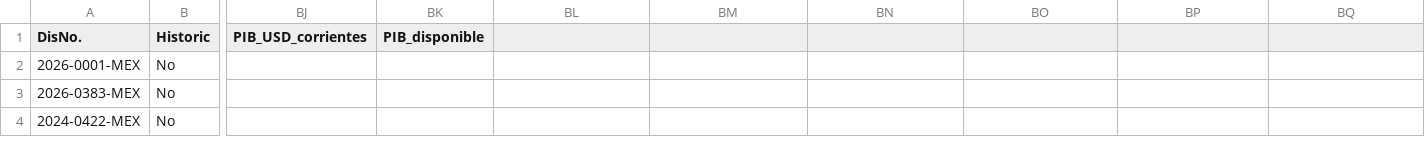
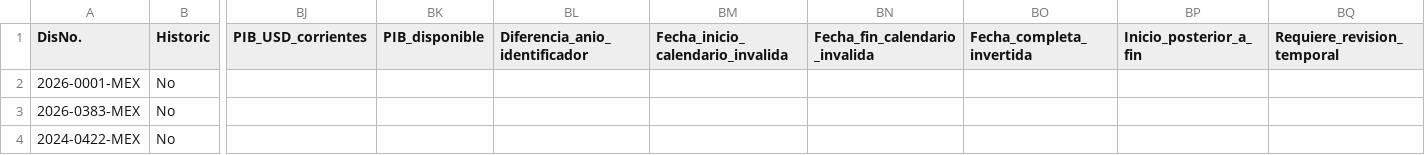
Before and after one commit to JackieCruz07/proyecto-desastres, a CSV file: datos/procesados/EMDAT_Mexico_limpio.csv, drawn as a sheet; only a part is shown, gaps mark what is left out; the diff names each change by its address in the sheet, - before the commit and + after, or states it on an @@ line.

```diff
--- a/datos/procesados/EMDAT_Mexico_limpio.csv
+++ b/datos/procesados/EMDAT_Mexico_limpio.csv
-BL1: (empty)
+BL1: Diferencia_anio_identificador
-BM1: (empty)
+BM1: Fecha_inicio_calendario_invalida
-BN1: (empty)
+BN1: Fecha_fin_calendario_invalida
-BO1: (empty)
+BO1: Fecha_completa_invertida
-BP1: (empty)
+BP1: Inicio_posterior_a_fin
-BQ1: (empty)
+BQ1: Requiere_revision_temporal
```
Also changed, not shown: resultados/tablas/faltantes_dataset_mexico.csv, resultados/tablas/resumen_capa_tematica.csv, 27 other files.
